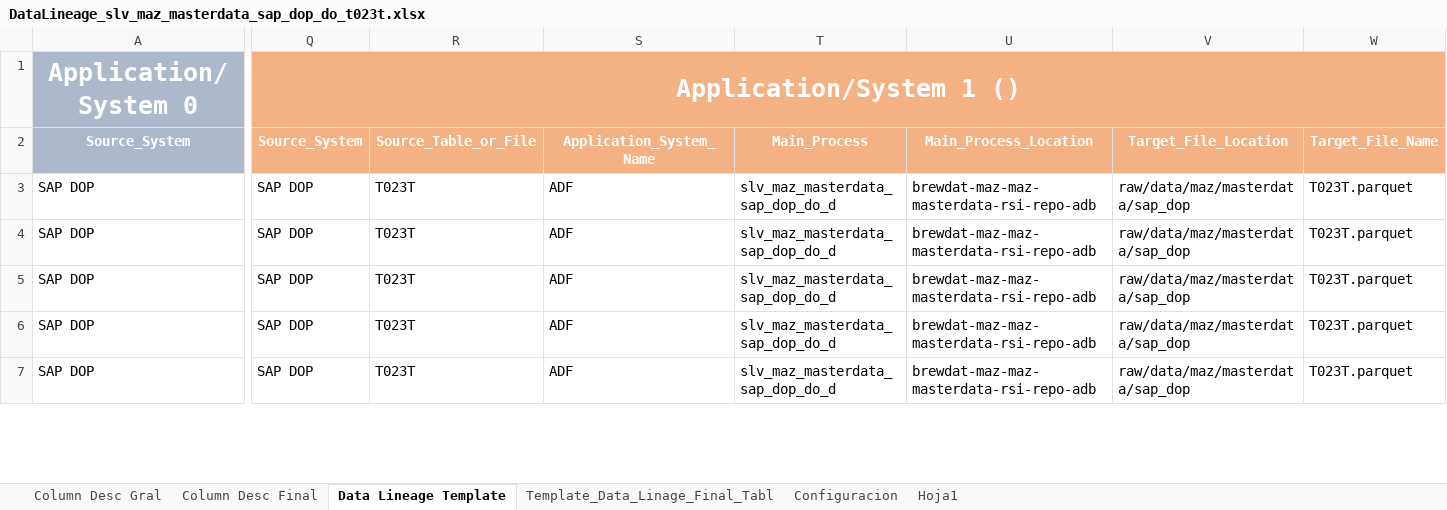
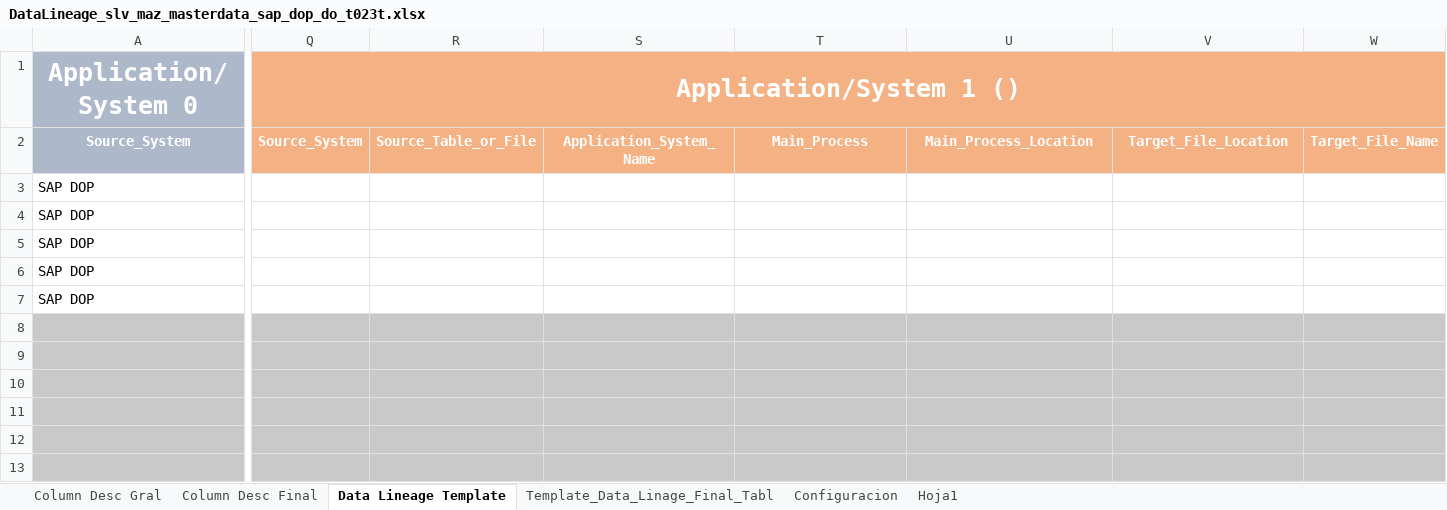
Before and after one commit to brayan-paez-ext/RSI, an Excel workbook: Linajes/DataLineage_slv_maz_masterdata_sap_dop_do_t023t.xlsx, sheet Data Lineage Template, drawn as a sheet; only a part is shown, gaps mark what is left out; values as stored, in another font and other column widths than the file's, no borders; rows hold the shown columns only; the diff covers the shown part only; the diff names each change by its address in the sheet, - before the commit and + after, or states it on an @@ line.

```diff
--- a/Linajes/DataLineage_slv_maz_masterdata_sap_dop_do_t023t.xlsx (sheet Data Lineage Template)
+++ b/Linajes/DataLineage_slv_maz_masterdata_sap_dop_do_t023t.xlsx (sheet Data Lineage Template)
-Q3:Q7: SAP DOP
+Q3:Q7: (empty)
-R3:R7: T023T
+R3:R7: (empty)
-S3:S7: ADF
+S3:S7: (empty)
-T3:T7: slv_maz_masterdata_sap_dop_do_d
+T3:T7: (empty)
-U3:U7: brewdat-maz-maz-masterdata-rsi-repo-adb
+U3:U7: (empty)
-V3:V7: raw/data/maz/masterdata/sap_dop
+V3:V7: (empty)
-W3:W7: T023T.parquet
+W3:W7: (empty)
+row 8: (empty)
+row 9: (empty)
+row 10: (empty)
+row 11: (empty)
+row 12: (empty)
+row 13: (empty)
```
Also changed, not shown: 3 added rows, 3 removed rows and 39 edited cells elsewhere in this sheet, Linajes/DataLineage_slv_maz_masterdata_sap_dop_do_t006a.xlsx, Linajes/DataLineage_slv_maz_masterdata_sap_dop_do_t134t.xlsx, 3 other files.
